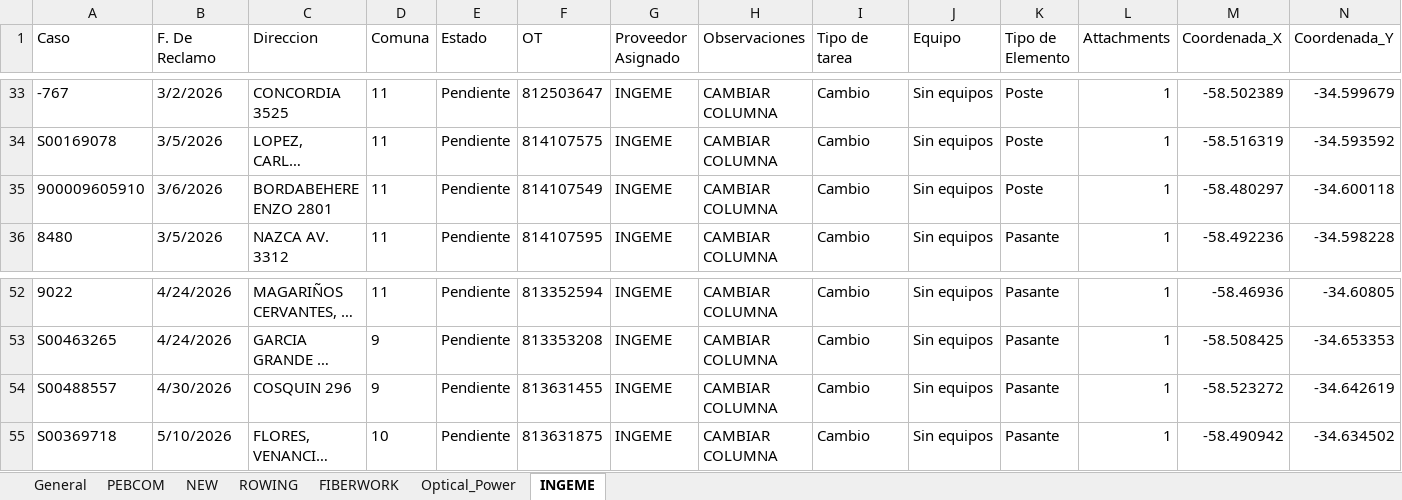
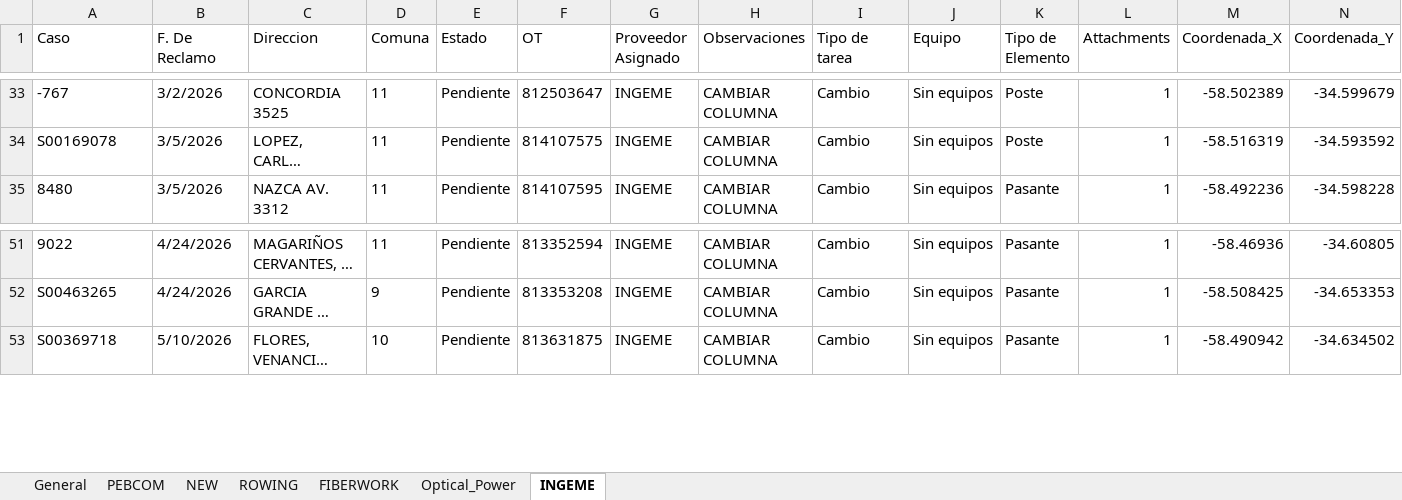
Before and after one commit to gestiondereclamosteco/pendientes_mantenimiento, an Excel workbook: mapa_interactivo.xlsx, sheet INGEME, drawn as a sheet; only a part is shown, gaps mark what is left out; long unchanged cells end in …; values as stored, in another font and other column widths than the file's, no borders; rows hold the shown columns only; the diff names each change by its address in the sheet, - before the commit and + after, or states it on an @@ line.

```diff
--- a/mapa_interactivo.xlsx (sheet INGEME)
+++ b/mapa_interactivo.xlsx (sheet INGEME)
-row 35: 900009605910 | 3/6/2026 | BORDABEHERE ENZO 2801 | 11 | Pendiente | 814107549 | INGEME | CAMBIAR COLUMNA | Cambio | Sin equipos | Poste | 1 | -58.480297 | -34.600118
-row 54: S00488557 | 4/30/2026 | COSQUIN 296 | 9 | Pendiente | 813631455 | INGEME | CAMBIAR COLUMNA | Cambio | Sin equipos | Pasante | 1 | -58.523272 | -34.642619
```
Also changed, not shown: sheet General, sheet Optical_Power, 1 other file.
